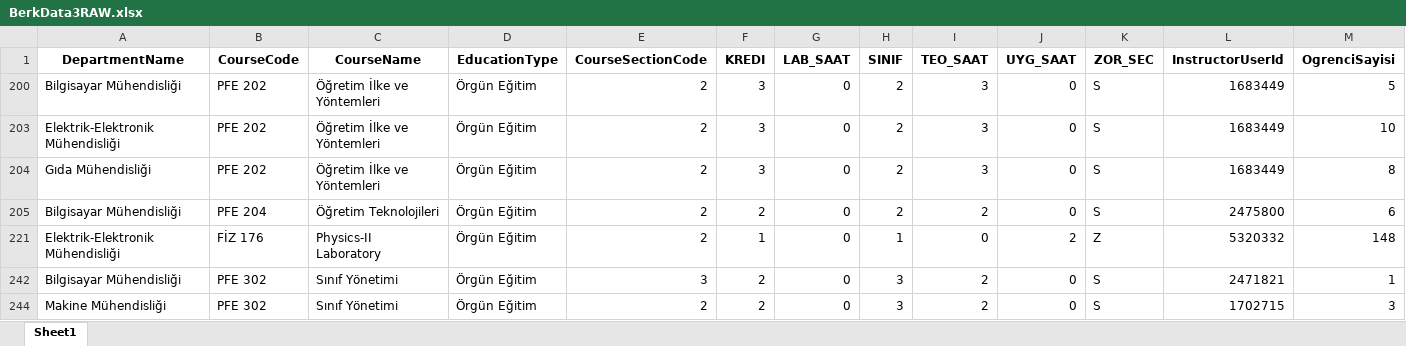
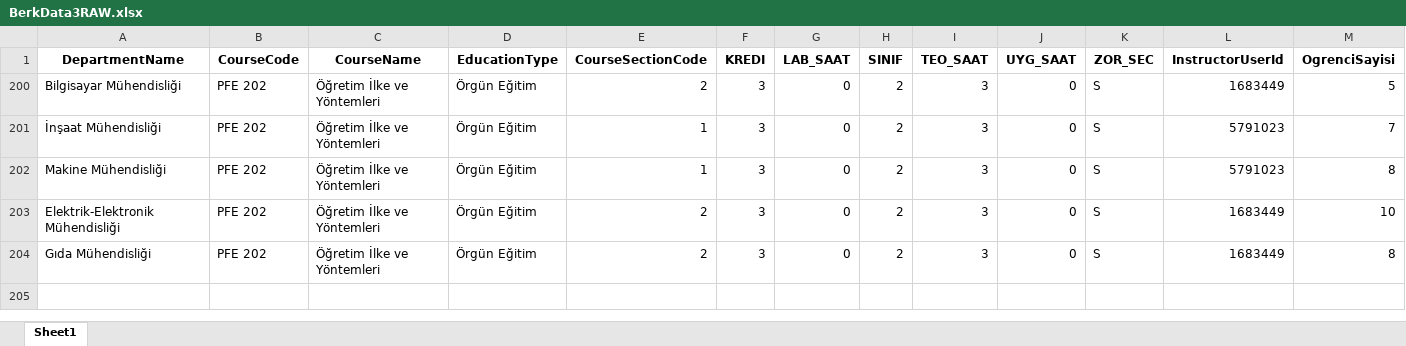
Before and after one commit to ErcxCS/Campus-Scheduling, an Excel workbook: data/BerkData3RAW.xlsx, sheet Sheet1, drawn as a sheet; values as stored, in another font and other column widths than the file's, no borders; table styles not drawn; removed rows and columns are numbered as before the commit, all else as after; the diff names each change by its address in the sheet, - before the commit and + after, or states it on an @@ line.

```diff
--- a/data/BerkData3RAW.xlsx (sheet Sheet1)
+++ b/data/BerkData3RAW.xlsx (sheet Sheet1)
@@ row 201 unhidden: İnşaat Mühendisliği | PFE 202 | Öğretim İlke ve Yöntemleri | Örgün Eğitim | 1 | 3 | 0 | 2 | 3 | 0 | S | 5791023 | 7 @@
@@ row 202 unhidden: Makine Mühendisliği | PFE 202 | Öğretim İlke ve Yöntemleri | Örgün Eğitim | 1 | 3 | 0 | 2 | 3 | 0 | S | 5791023 | 8 @@
@@ row 205 hidden: Bilgisayar Mühendisliği | PFE 204 | Öğretim Teknolojileri | Örgün Eğitim | 2 | 2 | 0 | 2 | 2 | 0 | S | 2475800 | 6 @@
@@ row 221 hidden: Elektrik-Elektronik Mühendisliği | FİZ 176 | Physics-II Laboratory | Örgün Eğitim | 2 | 1 | 0 | 1 | 0 | 2 | Z | 5320332 | 148 @@
@@ row 242 hidden: Bilgisayar Mühendisliği | PFE 302 | Sınıf Yönetimi | Örgün Eğitim | 3 | 2 | 0 | 3 | 2 | 0 | S | 2471821 | 1 @@
@@ row 244 hidden: Makine Mühendisliği | PFE 302 | Sınıf Yönetimi | Örgün Eğitim | 2 | 2 | 0 | 3 | 2 | 0 | S | 1702715 | 3 @@
```
Also changed, not shown: data/BerkData.xlsx, data/BerkDataRAW.xlsx, 3 other files.
